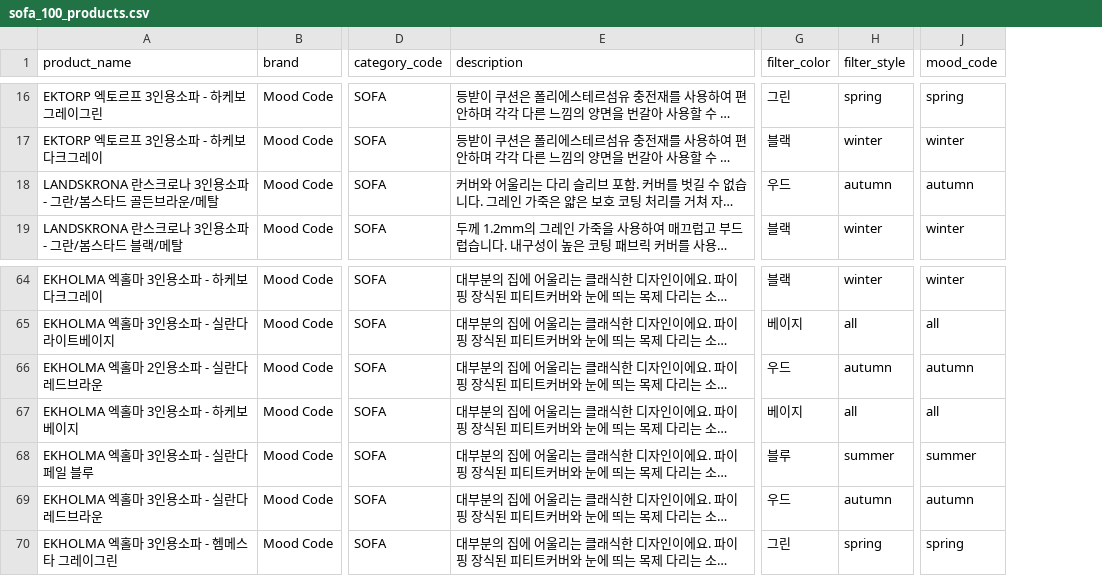
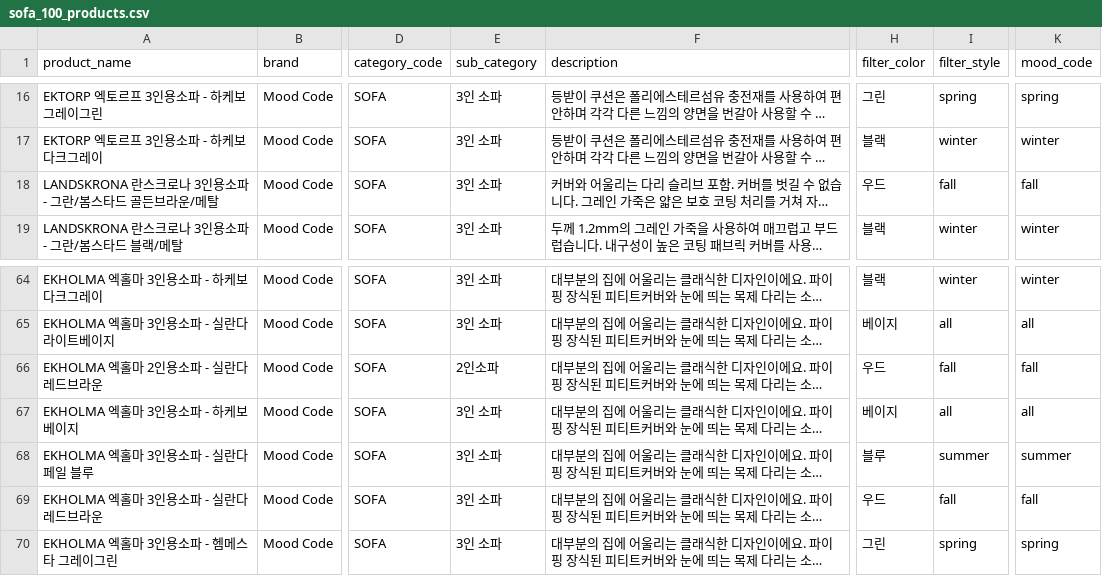
Before and after one commit to mood-code-team/flask-team-project, a CSV file: output_sofa/sofa_100_products.csv, drawn as a sheet; only a part is shown, gaps mark what is left out; long unchanged cells end in …; addresses are those after the commit; the diff covers the shown part only; the diff names each change by its address in the sheet, - before the commit and + after, or states it on an @@ line.

Commit message:
sub 추가 및 fall 로 변경
sub 추가 및 fall 로 변경

```diff
--- a/output_sofa/sofa_100_products.csv
+++ b/output_sofa/sofa_100_products.csv
+column E (sub_category), rows 16-19: all 3인 소파; rows 64-70: 3인 소파 | 3인 소파 | 2인소파 | 3인 소파 | 3인 소파 | 3인 소파 | 3인 소파
-I18 (filter_style): autumn
+I18 (filter_style): fall
-K18 (mood_code): autumn
+K18 (mood_code): fall
-I66 (filter_style): autumn
+I66 (filter_style): fall
-K66 (mood_code): autumn
+K66 (mood_code): fall
-I69 (filter_style): autumn
+I69 (filter_style): fall
-K69 (mood_code): autumn
+K69 (mood_code): fall
```
Also changed, not shown: 12 edited cells elsewhere in this file, 1 other file.
